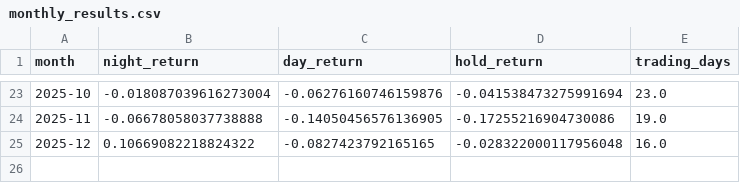
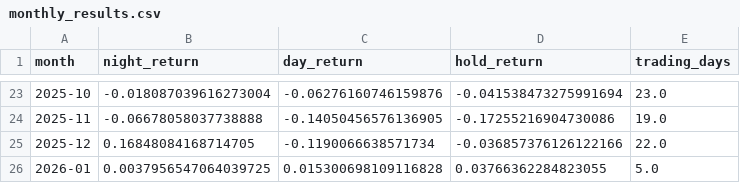
Before and after one commit to derickjones/btc_at_night, a CSV file: backtesting/output/monthly_results.csv, drawn as a sheet; only a part is shown, gaps mark what is left out.

```diff
--- a/backtesting/output/monthly_results.csv
+++ b/backtesting/output/monthly_results.csv
@@ -24,2 +24,3 @@ month,night_return,day_return,hold_return,trading_days
 2025-11,-0.06678058037738888,-0.14050456576136905,-0.17255216904730086,19.0
-2025-12,0.10669082218824322,-0.0827423792165165,-0.028322000117956048,16.0
+2025-12,0.16848084168714705,-0.1190066638571734,-0.036857376126122166,22.0
+2026-01,0.0037956547064039725,0.015300698109116828,0.03766362284823055,5.0
```
Also changed, not shown: backtesting/output/daily_results.csv, backtesting/output/performance_metrics.csv, 8 other files.
